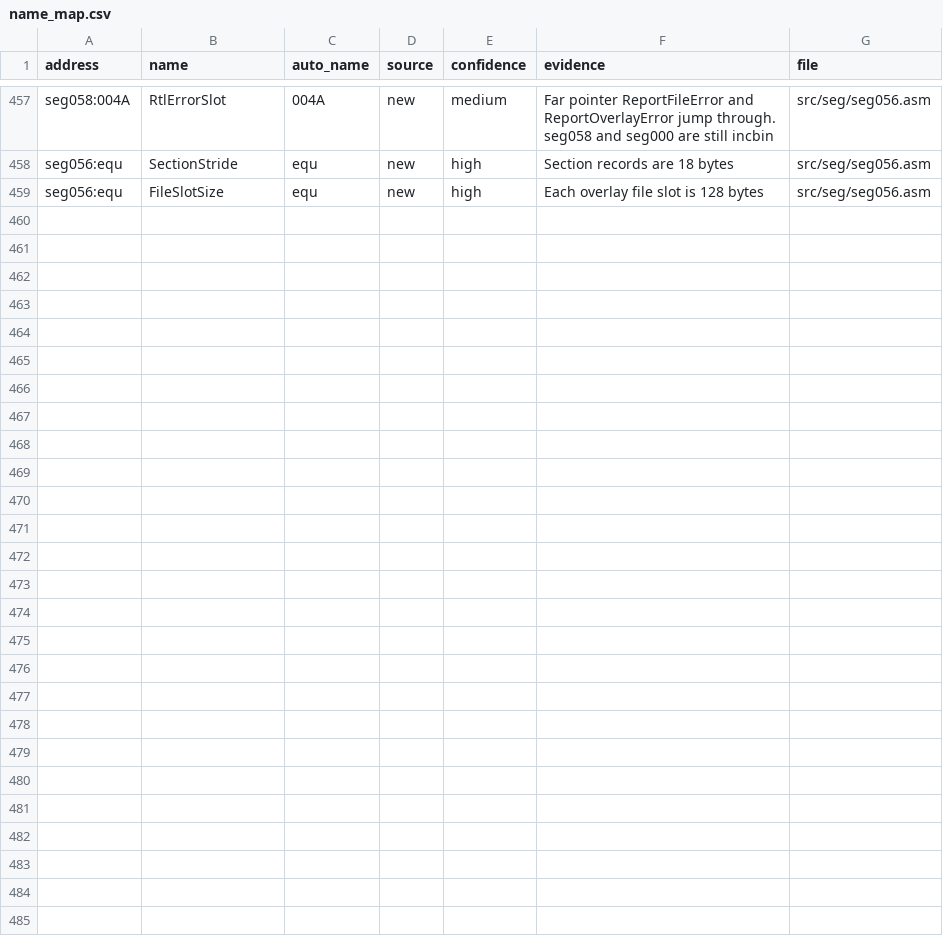
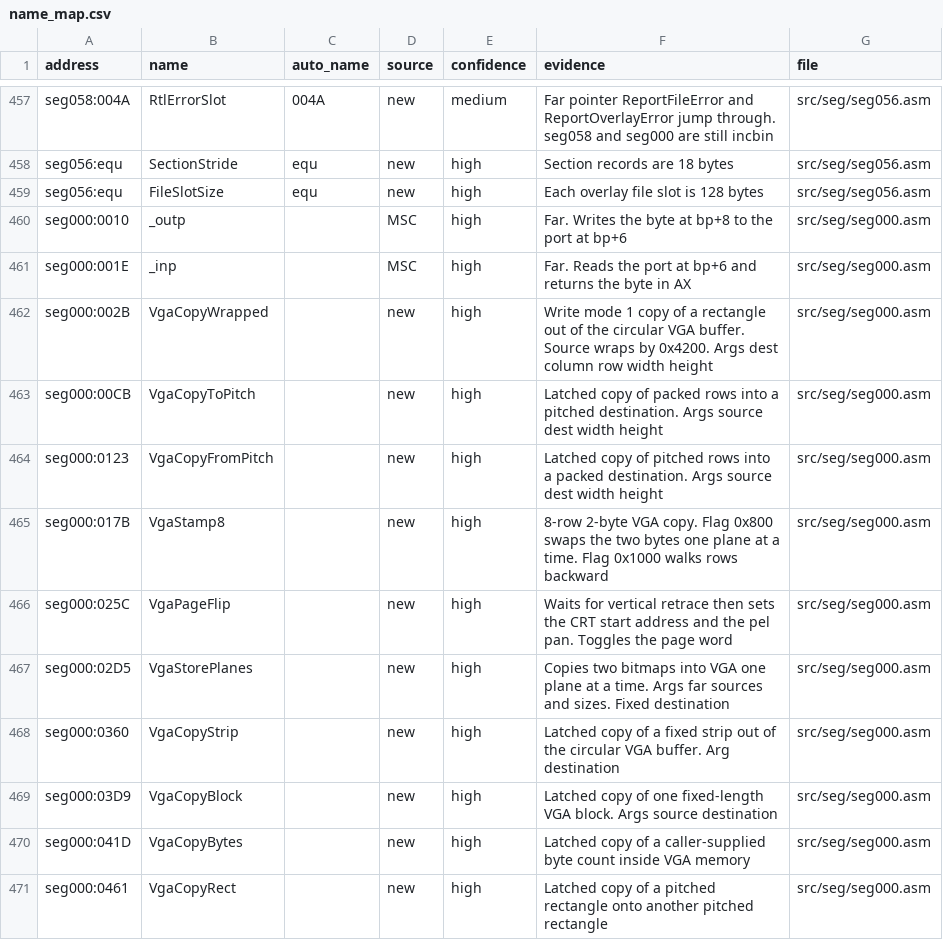
Before and after one commit to abdulahmad/NHL94PC, a CSV file: docs/name_map.csv, drawn as a sheet; only a part is shown, gaps mark what is left out; the diff names each change by its address in the sheet, - before the commit and + after, or states it on an @@ line.

```diff
--- a/docs/name_map.csv
+++ b/docs/name_map.csv
+row 460: seg000:0010 | _outp |  | MSC | high | Far. Writes the byte at bp+8 to the port at bp+6 | src/seg/seg000.asm
+row 461: seg000:001E | _inp |  | MSC | high | Far. Reads the port at bp+6 and returns the byte in AX | src/seg/seg000.asm
+row 462: seg000:002B | VgaCopyWrapped |  | new | high | Write mode 1 copy of a rectangle out of the circular VGA buffer. Source wraps by 0x4200. Args dest column row width height | src/seg/seg000.asm
+row 463: seg000:00CB | VgaCopyToPitch |  | new | high | Latched copy of packed rows into a pitched destination. Args source dest width height | src/seg/seg000.asm
+row 464: seg000:0123 | VgaCopyFromPitch |  | new | high | Latched copy of pitched rows into a packed destination. Args source dest width height | src/seg/seg000.asm
+row 465: seg000:017B | VgaStamp8 |  | new | high | 8-row 2-byte VGA copy. Flag 0x800 swaps the two bytes one plane at a time. Flag 0x1000 walks rows backward | src/seg/seg000.asm
+row 466: seg000:025C | VgaPageFlip |  | new | high | Waits for vertical retrace then sets the CRT start address and the pel pan. Toggles the page word | src/seg/seg000.asm
+row 467: seg000:02D5 | VgaStorePlanes |  | new | high | Copies two bitmaps into VGA one plane at a time. Args far sources and sizes. Fixed destination | src/seg/seg000.asm
+row 468: seg000:0360 | VgaCopyStrip |  | new | high | Latched copy of a fixed strip out of the circular VGA buffer. Arg destination | src/seg/seg000.asm
+row 469: seg000:03D9 | VgaCopyBlock |  | new | high | Latched copy of one fixed-length VGA block. Args source destination | src/seg/seg000.asm
+row 470: seg000:041D | VgaCopyBytes |  | new | high | Latched copy of a caller-supplied byte count inside VGA memory | src/seg/seg000.asm
+row 471: seg000:0461 | VgaCopyRect |  | new | high | Latched copy of a pitched rectangle onto another pitched rectangle | src/seg/seg000.asm
```
Also changed, not shown: 4 other files.
